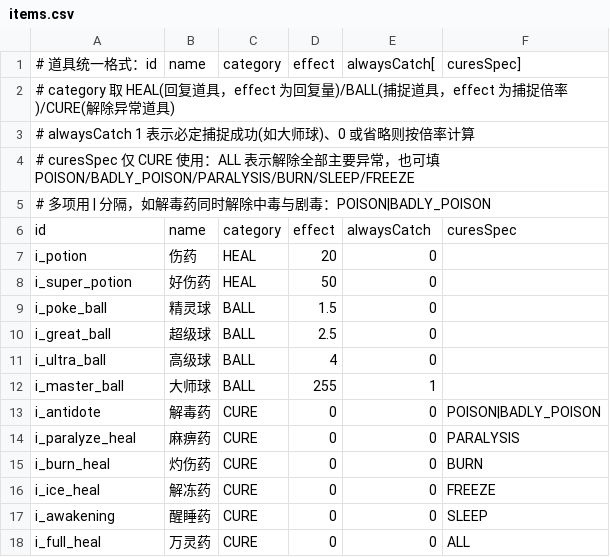
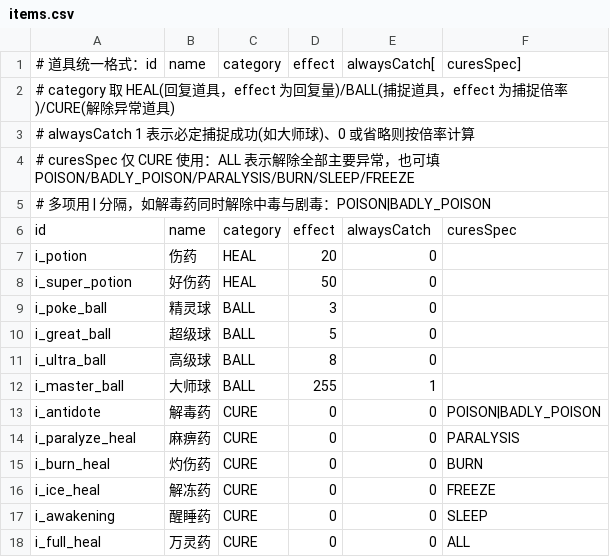
Before and after one commit to zack1517/PokeRouge, a CSV file: src/main/resources/data/items.csv, drawn as a sheet.

```diff
--- a/src/main/resources/data/items.csv
+++ b/src/main/resources/data/items.csv
@@ -8,5 +8,5 @@ i_potion,伤药,HEAL,20,0,
 i_super_potion,好伤药,HEAL,50,0,
-i_poke_ball,精灵球,BALL,1.5,0,
-i_great_ball,超级球,BALL,2.5,0,
-i_ultra_ball,高级球,BALL,4,0,
+i_poke_ball,精灵球,BALL,3,0,
+i_great_ball,超级球,BALL,5,0,
+i_ultra_ball,高级球,BALL,8,0,
 i_master_ball,大师球,BALL,255,1,
```
Also changed, not shown: 3 other files.
